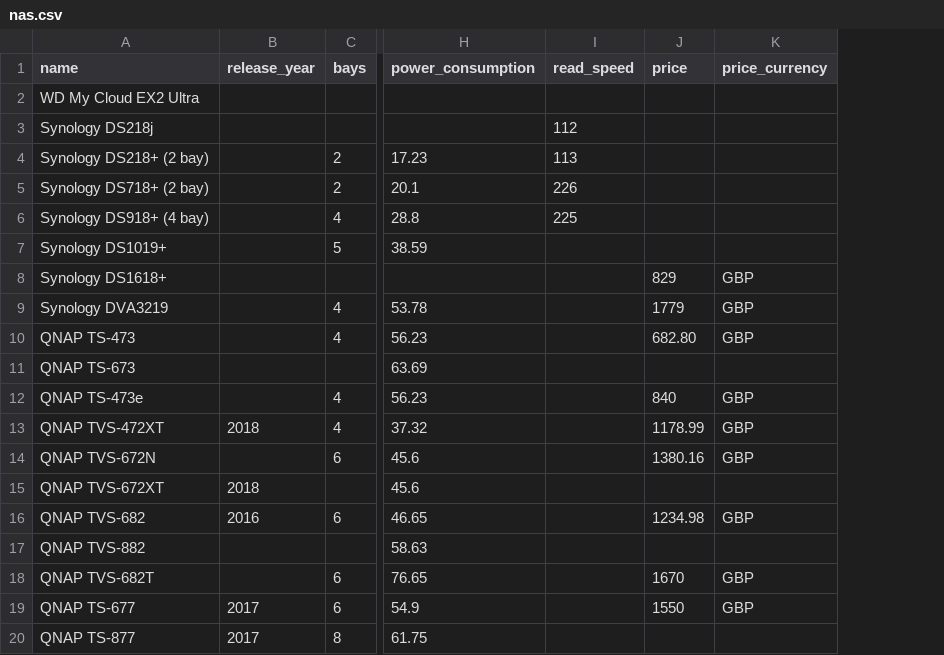
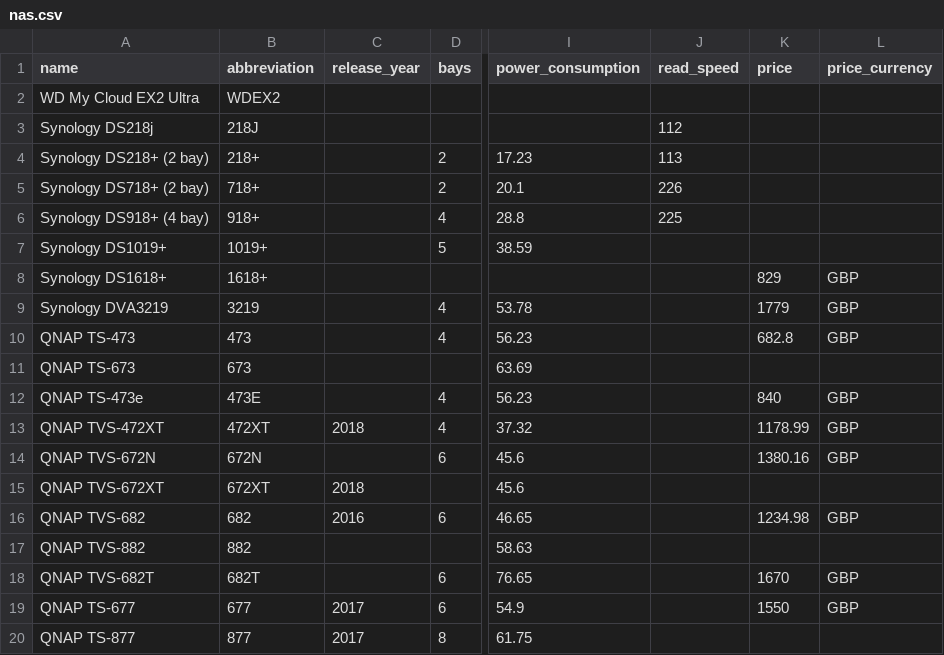
Before and after one commit to rafenden/tabelca, a CSV file: _data/nas.csv, drawn as a sheet; only a part is shown, gaps mark what is left out; addresses are those after the commit; the diff names each change by its address in the sheet, - before the commit and + after, or states it on an @@ line.

```diff
--- a/_data/nas.csv
+++ b/_data/nas.csv
+column B (abbreviation), rows 2-20: WDEX2 | 218J | 218+ | 718+ | 918+ | 1019+ | 1618+ | 3219 | 473 | 673 | 473E | 472XT | 672N | 672XT | 682 | 882 | 682T | 677 | 877
-K10 (price): 682.80
+K10 (price): 682.8
```
Also changed, not shown: _data/backpacks.csv, _data/computer_mice.csv, 13 other files.
